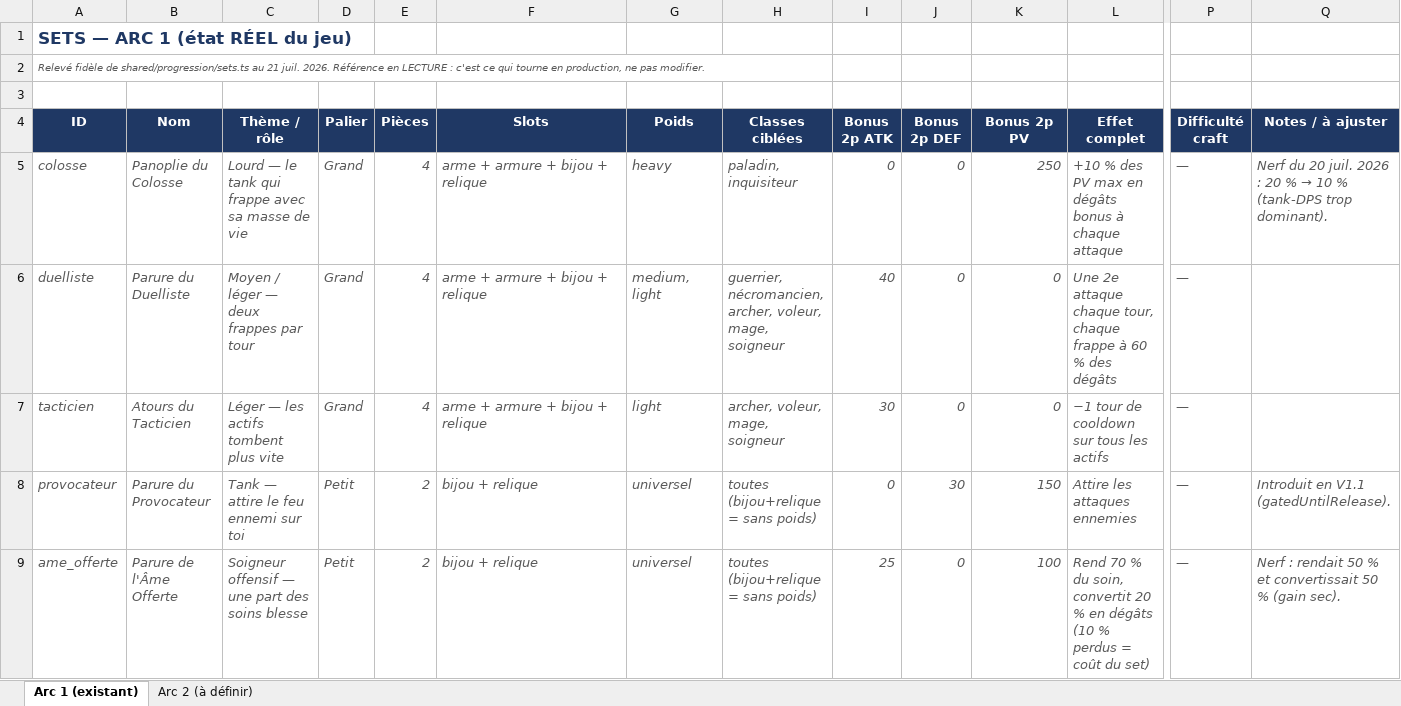
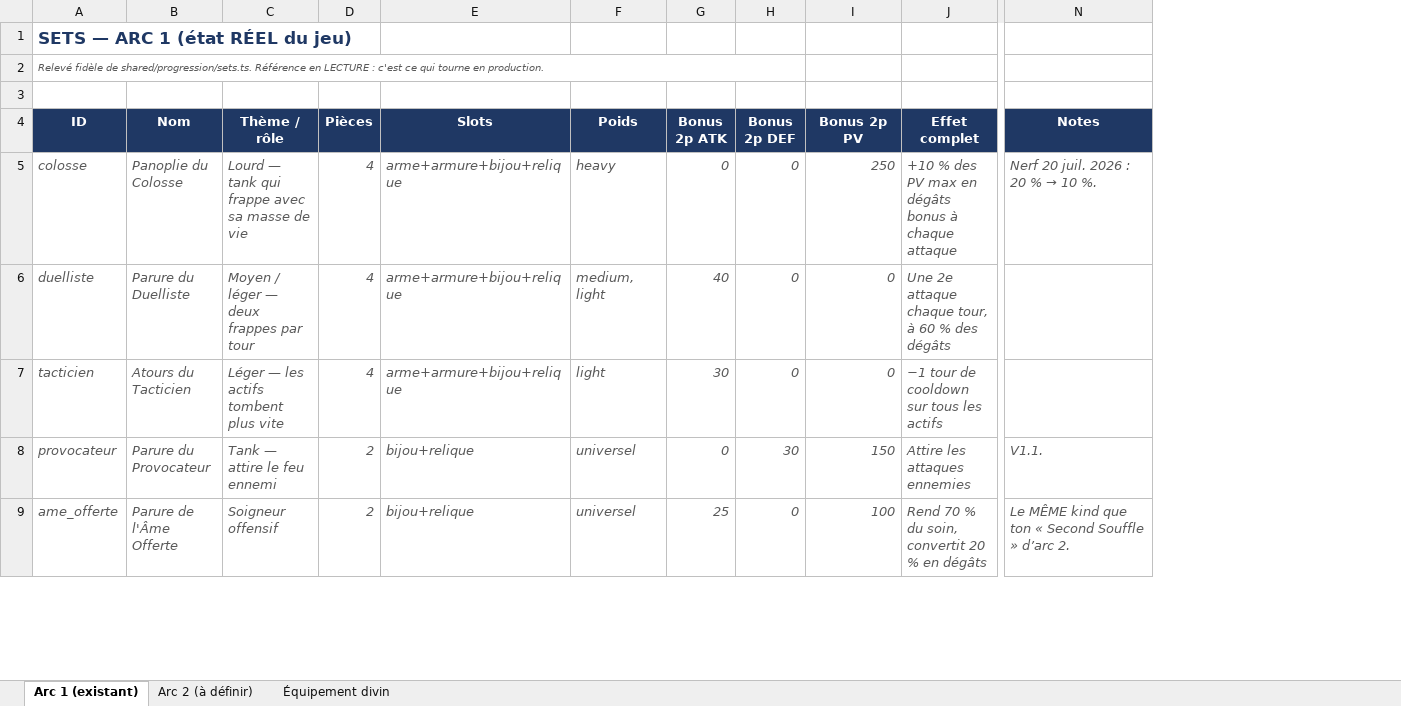
Before and after one commit to JulesGilli/Idle-RPG-Manager, an Excel workbook: docs/Sets_Arc1_Arc2.xlsx, sheet Arc 1 (existant), drawn as a sheet; only a part is shown, gaps mark what is left out; values as stored, in another font and other column widths than the file's, no borders; removed rows and columns are numbered as before the commit, all else as after; the diff covers the shown part only; the diff names each change by its address in the sheet, - before the commit and + after, or states it on an @@ line.

Commit message:
Docs: classeur des sets - aligner l'Arc 2 sur les effets de Jules (kind moteur + faisabilite) et ajouter la page Equipement divin

```diff
--- a/docs/Sets_Arc1_Arc2.xlsx (sheet Arc 1 (existant))
+++ b/docs/Sets_Arc1_Arc2.xlsx (sheet Arc 1 (existant))
+sheet tab: Équipement divin
-column D (Palier), rows 5-9: Grand | Grand | Grand | Petit | Petit
-column H (Classes ciblées), rows 5-9: paladin, inquisiteur | guerrier, nécromancien, archer, voleur, mage, soigneur | archer, voleur, mage, soigneur | toutes (bijou+relique = sans poids) | toutes (bijou+relique = sans poids)
-column P (Difficulté craft), rows 5-9: all —
-A2 (ID): …fidèle de shared/progression/sets.ts au 21 juil. 2026. Référence en LECTURE : c'est ce qui tourne en production, ne pas modifier.
+A2 (ID): …fidèle de shared/progression/sets.ts. Référence en LECTURE : c'est ce qui tourne en production.
-A2:H2 merged
+A2:H2 merged
-N4: Notes / à ajuster
+N4: Notes
-C5 (Thème / rôle): Lourd — le tank qui…
+C5 (Thème / rôle): Lourd — tank qui…
-E5:E7 (Slots): arme + armure + bijou + relique
+E5:E7 (Slots): arme+armure+bijou+relique
@@ N5 (Notes): Nerf du 20 juil. 2026 : 20 % → 10 % (tank-DPS trop dominant). → Nerf 20 juil. 2026 : 20 % → 10 %. @@
-J6 (Effet complet): …chaque tour, chaque frappe à 60…
+J6 (Effet complet): …chaque tour, à 60…
-C8 (Thème / rôle): Tank — attire le feu ennemi sur toi
+C8 (Thème / rôle): Tank — attire le feu ennemi
-E8:E9 (Slots): bijou + relique
+E8:E9 (Slots): bijou+relique
-N8 (Notes): Introduit en V1.1 (gatedUntilRelease).
+N8 (Notes): V1.1.
-C9 (Thème / rôle): Soigneur offensif — une part des soins blesse
+C9 (Thème / rôle): Soigneur offensif
-J9 (Effet complet): …en dégâts (10 % perdus = coût du set)
+J9 (Effet complet): …en dégâts
-N9 (Notes): Nerf : rendait 50 % et convertissait 50 % (gain sec).
+N9 (Notes): Le MÊME kind que ton « Second Souffle » d’arc 2.
```
Also changed, not shown: 6 removed rows, 9 edited cells and cell formats elsewhere in this sheet, sheet Arc 2 (à définir).
